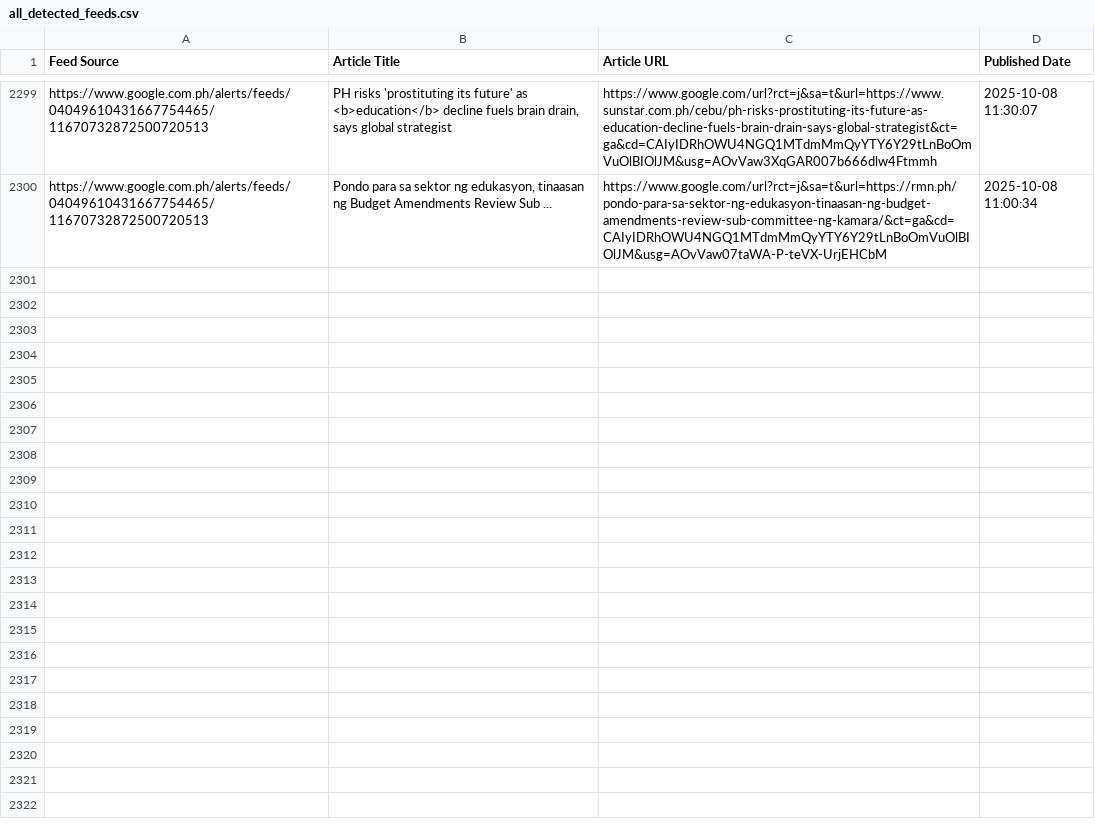
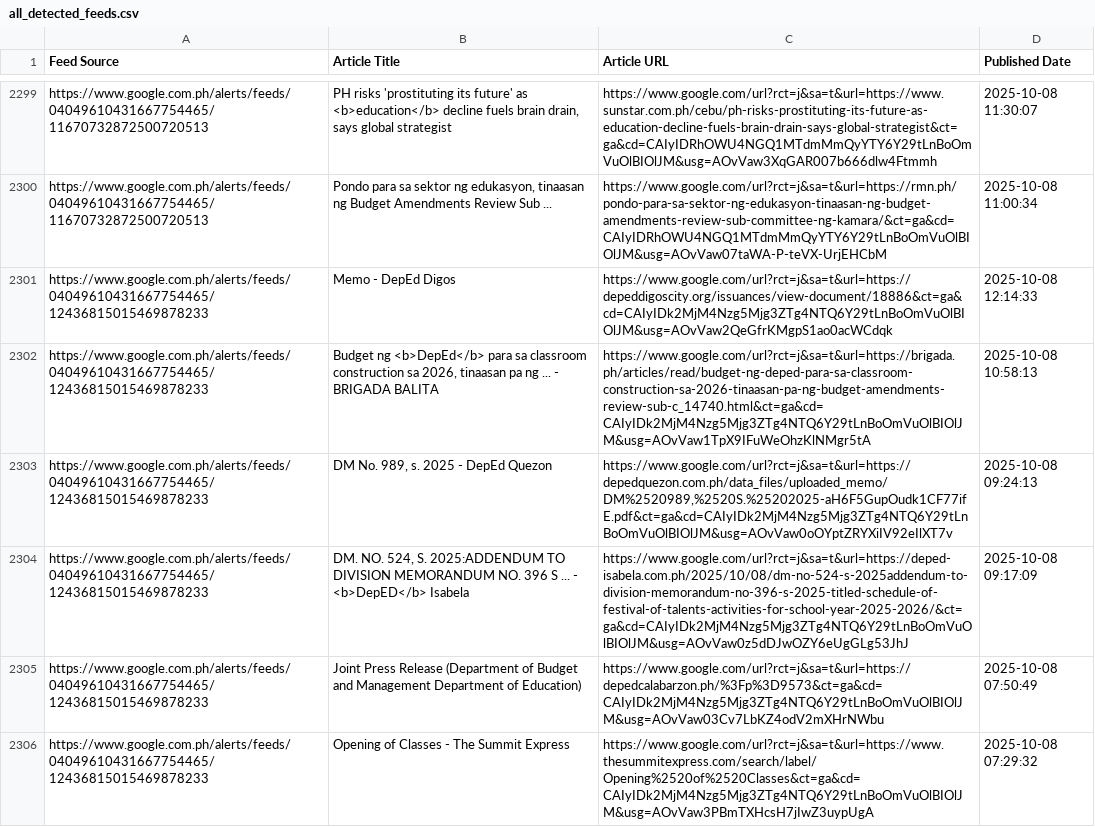
Before and after one commit to mabagarlene/bettermark, a CSV file: all_detected_feeds.csv, drawn as a sheet; only a part is shown, gaps mark what is left out; the diff names each change by its address in the sheet, - before the commit and + after, or states it on an @@ line.

Commit message:
Update feed data - 2025-10-08 14:54:56 UTC

```diff
--- a/all_detected_feeds.csv
+++ b/all_detected_feeds.csv
+row 2301: https://www.google.com.ph/alerts/feeds/04049610431667754465/12436815015469878233 | Memo - DepEd Digos | https://www.google.com/url?rct=j&sa=t&url=https://depeddigoscity.org/issuances/view-document/18886&ct=ga&cd=CAIyIDk2MjM4Nzg5Mjg3ZTg4NTQ6Y29tLnBoOmVuOlBIOlJM&usg=AOvVaw2QeGfrKMgpS1ao0acWCdqk | 2025-10-08 12:14:33
+row 2302: https://www.google.com.ph/alerts/feeds/04049610431667754465/12436815015469878233 | Budget ng <b>DepEd</b> para sa classroom construction sa 2026, tinaasan pa ng ... - BRIGADA BALITA | https://www.google.com/url?rct=j&sa=t&url=https://brigada.ph/articles/read/budget-ng-deped-para-sa-classroom-construction-sa-2026-tinaasan-pa-ng-budget-amendments-review-sub-c_14740.html&ct=ga&cd=CAIyIDk2MjM4Nzg5Mjg3ZTg4NTQ6Y29tLnBoOmVuOlBIOlJM&usg=AOvVaw1TpX9IFuWeOhzKlNMgr5tA | 2025-10-08 10:58:13
+row 2303: https://www.google.com.ph/alerts/feeds/04049610431667754465/12436815015469878233 | DM No. 989, s. 2025 - DepEd Quezon | https://www.google.com/url?rct=j&sa=t&url=https://depedquezon.com.ph/data_files/uploaded_memo/DM%2520989,%2520S.%25202025-aH6F5GupOudk1CF77ifE.pdf&ct=ga&cd=CAIyIDk2MjM4Nzg5Mjg3ZTg4NTQ6Y29tLnBoOmVuOlBIOlJM&usg=AOvVaw0oOYptZRYXiIV92eIlXT7v | 2025-10-08 09:24:13
+row 2304: https://www.google.com.ph/alerts/feeds/04049610431667754465/12436815015469878233 | DM. NO. 524, S. 2025:ADDENDUM TO DIVISION MEMORANDUM NO. 396 S ... - <b>DepED</b> Isabela | https://www.google.com/url?rct=j&sa=t&url=https://deped-isabela.com.ph/2025/10/08/dm-no-524-s-2025addendum-to-division-memorandum-no-396-s-2025-titled-schedule-of-festival-of-talents-activities-for-school-year-2025-2026/&ct=ga&cd=CAIyIDk2MjM4Nzg5Mjg3ZTg4NTQ6Y29tLnBoOmVuOlBIOlJM&usg=AOvVaw0z5dDJwOZY6eUgGLg53JhJ | 2025-10-08 09:17:09
+row 2305: https://www.google.com.ph/alerts/feeds/04049610431667754465/12436815015469878233 | Joint Press Release (Department of Budget and Management Department of Education) | https://www.google.com/url?rct=j&sa=t&url=https://depedcalabarzon.ph/%3Fp%3D9573&ct=ga&cd=CAIyIDk2MjM4Nzg5Mjg3ZTg4NTQ6Y29tLnBoOmVuOlBIOlJM&usg=AOvVaw03Cv7LbKZ4odV2mXHrNWbu | 2025-10-08 07:50:49
+row 2306: https://www.google.com.ph/alerts/feeds/04049610431667754465/12436815015469878233 | Opening of Classes - The Summit Express | https://www.google.com/url?rct=j&sa=t&url=https://www.thesummitexpress.com/search/label/Opening%2520of%2520Classes&ct=ga&cd=CAIyIDk2MjM4Nzg5Mjg3ZTg4NTQ6Y29tLnBoOmVuOlBIOlJM&usg=AOvVaw3PBmTXHcsH7jIwZ3uypUgA | 2025-10-08 07:29:32
```
